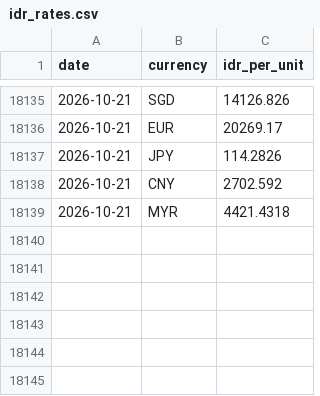
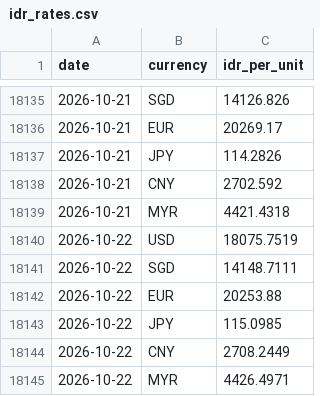
Before and after one commit to Din131/rupiah-exchange-rate-pipeline, a CSV file: data/idr_rates.csv, drawn as a sheet; only a part is shown, gaps mark what is left out; the diff names each change by its address in the sheet, - before the commit and + after, or states it on an @@ line.

```diff
--- a/data/idr_rates.csv
+++ b/data/idr_rates.csv
+row 18140: 2026-10-22 | USD | 18075.7519
+row 18141: 2026-10-22 | SGD | 14148.7111
+row 18142: 2026-10-22 | EUR | 20253.88
+row 18143: 2026-10-22 | JPY | 115.0985
+row 18144: 2026-10-22 | CNY | 2708.2449
+row 18145: 2026-10-22 | MYR | 4426.4971
```
Also changed, not shown: data/run_log.csv, 2 other files.
